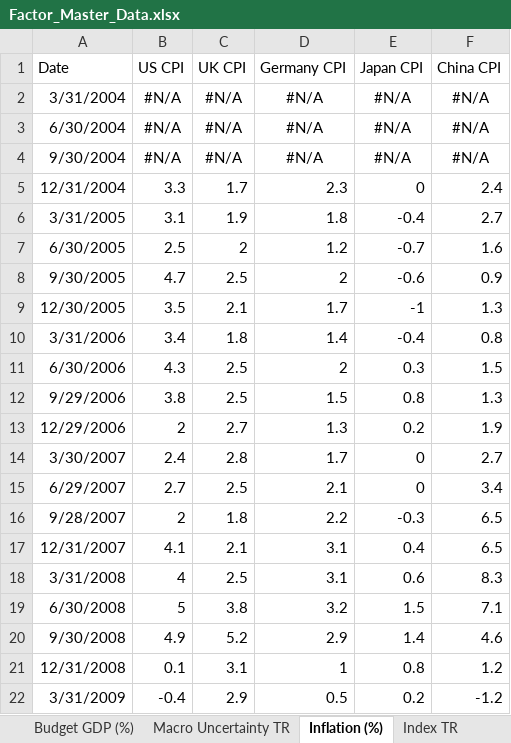
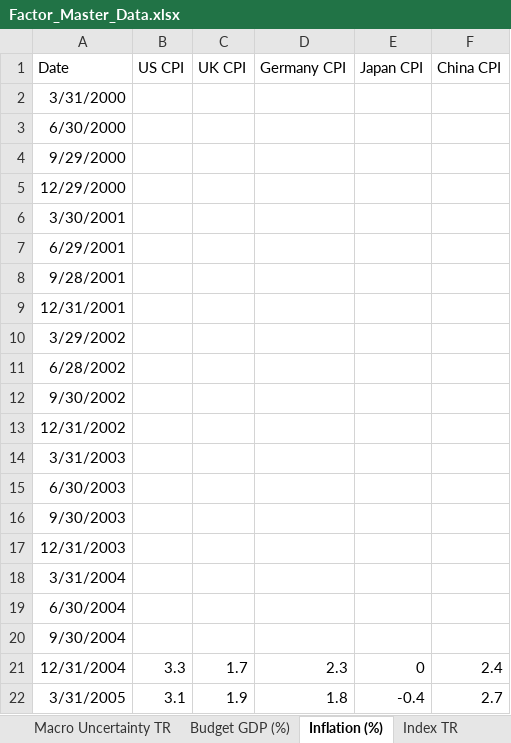
Before and after one commit to jimburrill/MF772, an Excel workbook: Data/Factor_Master_Data.xlsx, sheet Inflation (%), drawn as a sheet; only a part is shown; the shorter side is filled out with more unchanged rows; values as stored, in another font and other column widths than the file's, no borders; addresses are those after the commit; the diff names each change by its address in the sheet, - before the commit and + after, or states it on an @@ line.

```diff
--- a/Data/Factor_Master_Data.xlsx (sheet Inflation (%))
+++ b/Data/Factor_Master_Data.xlsx (sheet Inflation (%))
@@ sheet tab order changed: Macro Uncertainty TR | Budget GDP (%) | Inflation (%) | Index TR @@
+row 2: 3/31/2000
+row 3: 6/30/2000
+row 4: 9/29/2000
+row 5: 12/29/2000
+row 6: 3/30/2001
+row 7: 6/29/2001
+row 8: 9/28/2001
+row 9: 12/31/2001
+row 10: 3/29/2002
+row 11: 6/28/2002
+row 12: 9/30/2002
+row 13: 12/31/2002
+row 14: 3/31/2003
+row 15: 6/30/2003
+row 16: 9/30/2003
+row 17: 12/31/2003
-B18:B20 (US CPI): #N/A
+B18:B20 (US CPI): (empty)
-C18:C20 (UK CPI): #N/A
+C18:C20 (UK CPI): (empty)
-D18:D20 (Germany CPI): #N/A
+D18:D20 (Germany CPI): (empty)
-E18:E20 (Japan CPI): #N/A
+E18:E20 (Japan CPI): (empty)
-F18:F20 (China CPI): #N/A
+F18:F20 (China CPI): (empty)
```
Also changed, not shown: sheet GDP GR (%), sheet Budget GDP (%), sheet Index TR, sheet 1yr TR.
